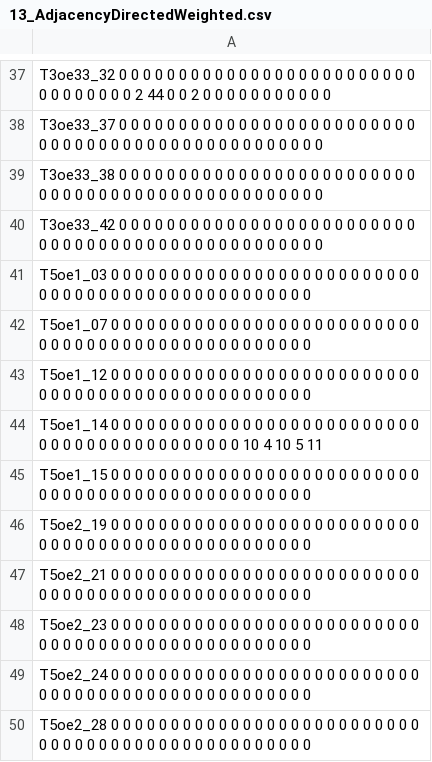
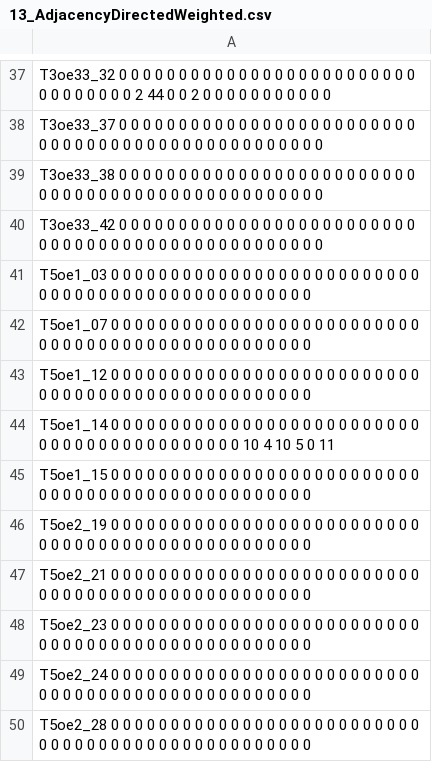
Before and after one commit to HomereAMK/-sat, a CSV file: Dataset/13_AdjacencyDirectedWeighted.csv, drawn as a sheet; only a part is shown, gaps mark what is left out.

Commit message:
Update 13_AdjacencyDirectedWeighted.csv

```diff
--- a/Dataset/13_AdjacencyDirectedWeighted.csv
+++ b/Dataset/13_AdjacencyDirectedWeighted.csv
@@ -43,3 +43,3 @@
 "T5oe1_12" 0 0 0 0 0 0 0 0 0 0 0 0 0 0 0 0 0 0 0 0 0 0 0 0 0 0 0 0 0 0 0 0 0 0 0 0 0 0 0 0 0 0 0 0 0 0 0 0 0
-"T5oe1_14" 0 0 0 0 0 0 0 0 0 0 0 0 0 0 0 0 0 0 0 0 0 0 0 0 0 0 0 0 0 0 0 0 0 0 0 0 0 0 0 0 0 0 0 10 4 10 5 11
+"T5oe1_14" 0 0 0 0 0 0 0 0 0 0 0 0 0 0 0 0 0 0 0 0 0 0 0 0 0 0 0 0 0 0 0 0 0 0 0 0 0 0 0 0 0 0 0 10 4 10 5 0 11
 "T5oe1_15" 0 0 0 0 0 0 0 0 0 0 0 0 0 0 0 0 0 0 0 0 0 0 0 0 0 0 0 0 0 0 0 0 0 0 0 0 0 0 0 0 0 0 0 0 0 0 0 0 0
```
